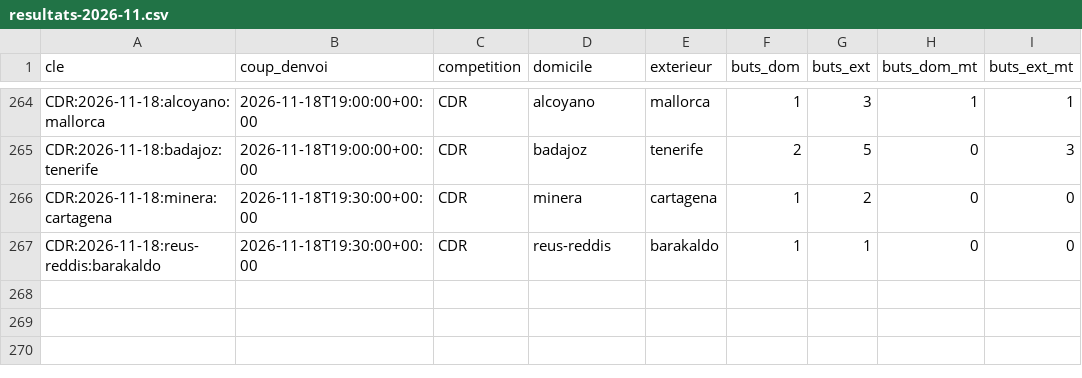
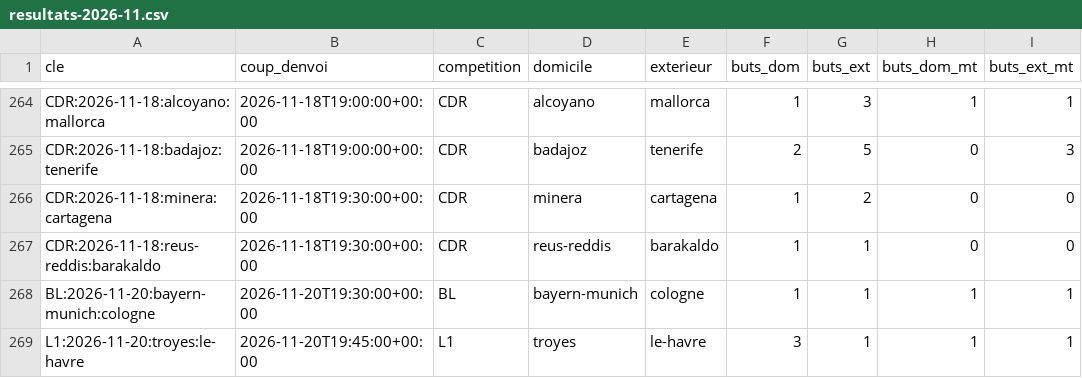
Before and after one commit to Stevy64/Zanalyze-Engine, a CSV file: data/archive/resultats-2026-11.csv, drawn as a sheet; only a part is shown, gaps mark what is left out.

```diff
--- a/data/archive/resultats-2026-11.csv
+++ b/data/archive/resultats-2026-11.csv
@@ -267 +267,3 @@ CDR:2026-11-18:minera:cartagena,2026-11-18T19:30:00+00:00,CDR,minera,cartagena,1
 CDR:2026-11-18:reus-reddis:barakaldo,2026-11-18T19:30:00+00:00,CDR,reus-reddis,barakaldo,1,1,0,0
+BL:2026-11-20:bayern-munich:cologne,2026-11-20T19:30:00+00:00,BL,bayern-munich,cologne,1,1,1,1
+L1:2026-11-20:troyes:le-havre,2026-11-20T19:45:00+00:00,L1,troyes,le-havre,3,1,1,1
```
Also changed, not shown: 2 other files.
